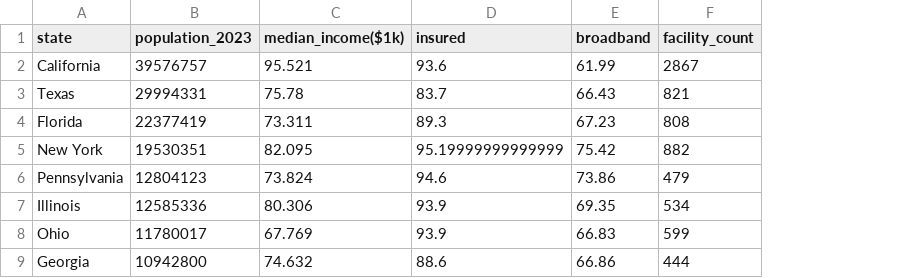
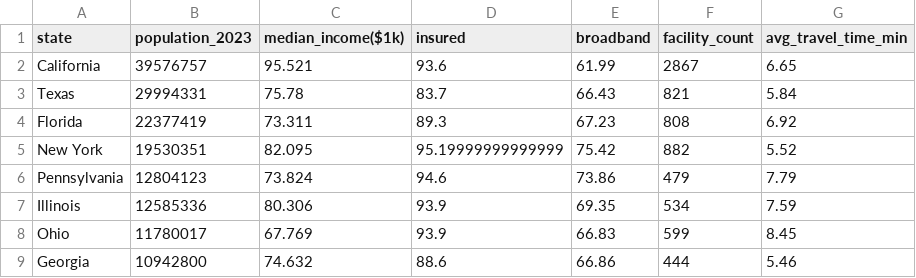
Before and after one commit to manika26/healthcare-accessibility-index, a CSV file: data/clean/healthcare_accessibility_index.csv, drawn as a sheet; only a part is shown; the diff names each change by its address in the sheet, - before the commit and + after, or states it on an @@ line.

Commit message:
Final cleaned dataset, analysis, README and visuals added

```diff
--- a/data/clean/healthcare_accessibility_index.csv
+++ b/data/clean/healthcare_accessibility_index.csv
+column G (avg_travel_time_min), rows 2-9: 6.65 | 5.84 | 6.92 | 5.52 | 7.79 | 7.59 | 8.45 | 5.46
```
Also changed, not shown: 3 other files.
